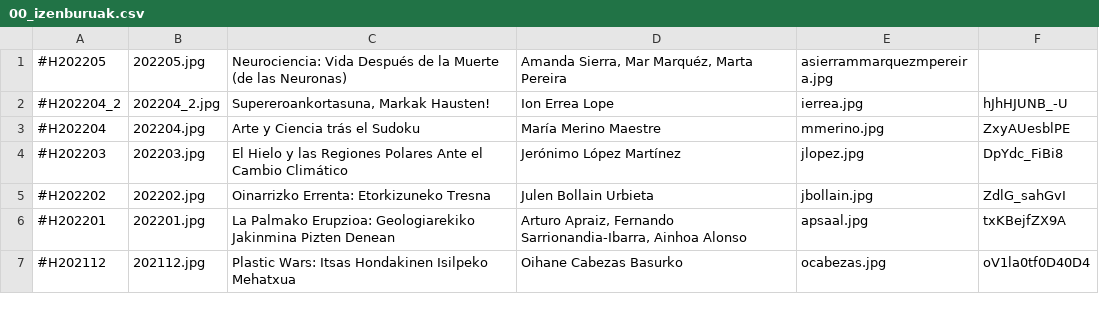
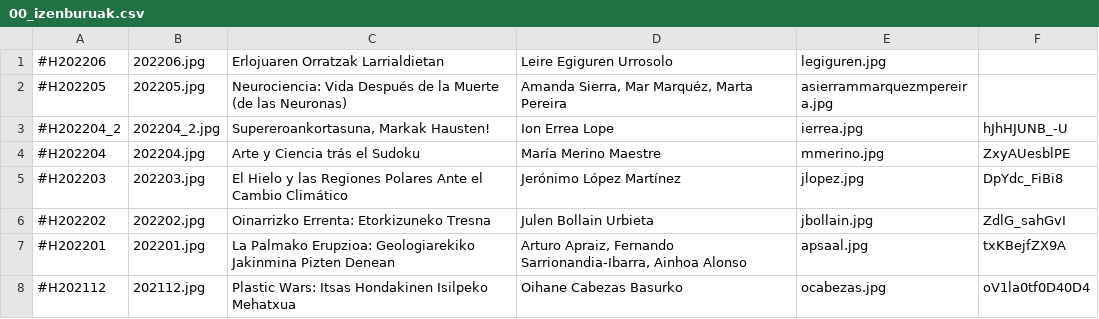
Before and after one commit to zientziarengiltzak/zientziarengiltzak.github.io, a CSV file: Python/hitzaldiak/00_izenburuak.csv, drawn as a sheet; only a part is shown.

```diff
--- a/Python/hitzaldiak/00_izenburuak.csv
+++ b/Python/hitzaldiak/00_izenburuak.csv
@@ -1 +1,2 @@
+#H202206;202206.jpg;Erlojuaren Orratzak Larrialdietan; Leire Egiguren Urrosolo ;legiguren.jpg;
 #H202205;202205.jpg;Neurociencia: Vida Después de la Muerte (de las Neuronas); Amanda Sierra, Mar Marquéz, Marta Pereira;asierrammarquezmpereira.jpg;
```
Also changed, not shown: 10 other files.
